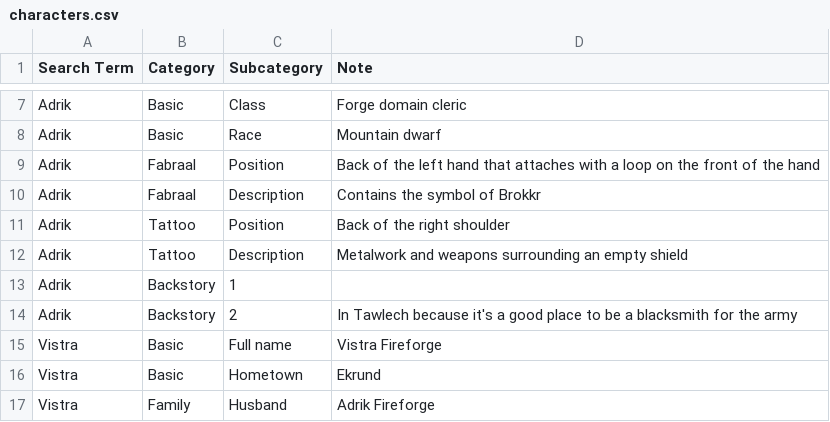
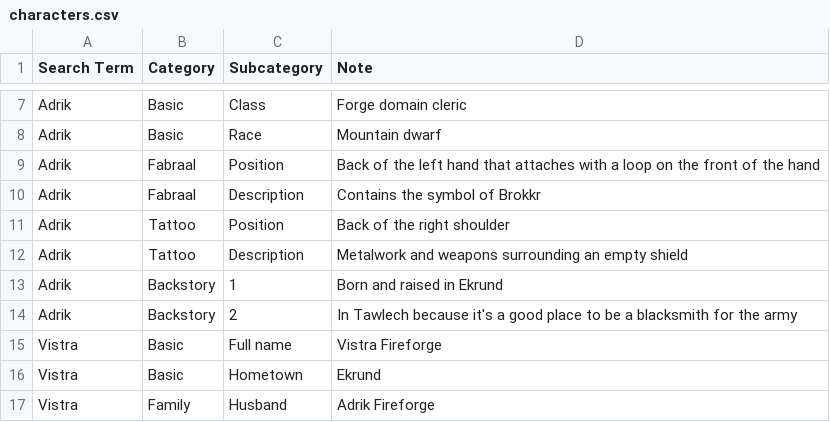
Before and after one commit to twisted-realms-jess/antusia_notes, a CSV file: characters.csv, drawn as a sheet; only a part is shown, gaps mark what is left out.

Commit message:
Update characters.csv

```diff
--- a/characters.csv
+++ b/characters.csv
@@ -12,3 +12,3 @@ Adrik,Tattoo,Position,Back of the right shoulder
 Adrik,Tattoo,Description,Metalwork and weapons surrounding an empty shield
-Adrik,Backstory,1,
+Adrik,Backstory,1, Born and raised in Ekrund
 Adrik,Backstory,2,In Tawlech because it's a good place to be a blacksmith for the army
```
